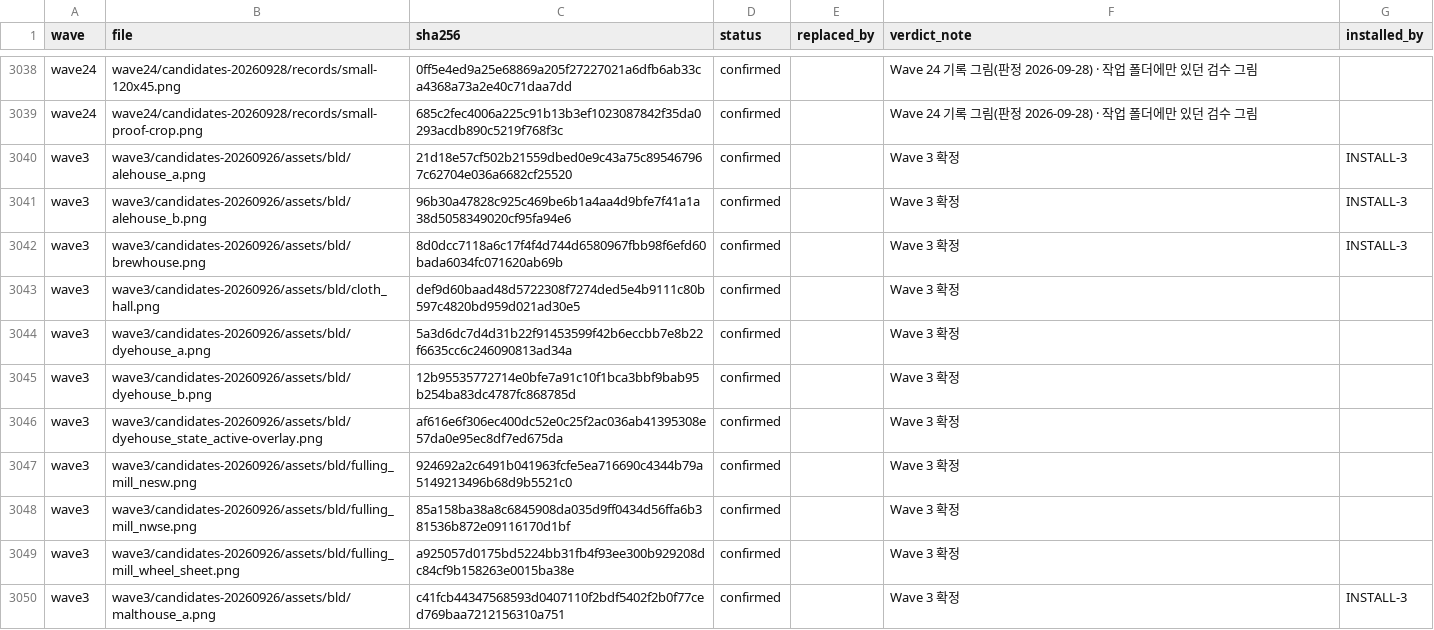
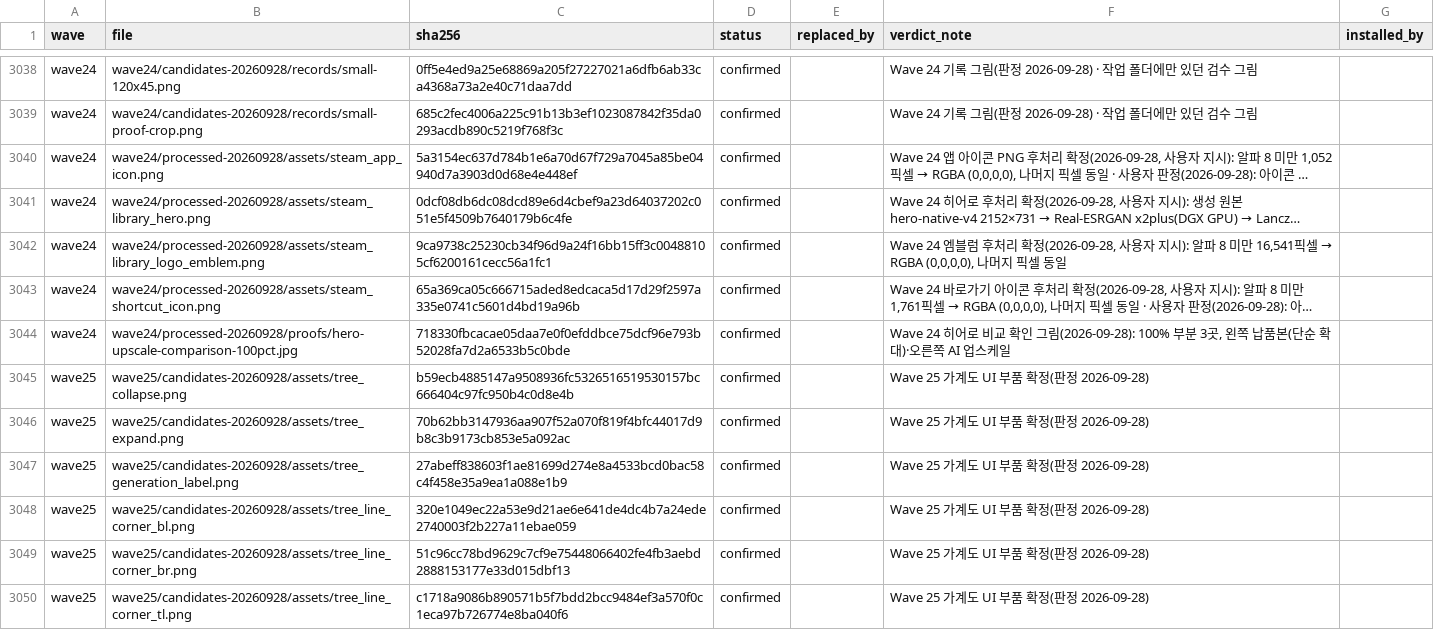
Before and after one commit to hyunlord/feudal-lord-simulator, a CSV file: assets-inbox/INBOX_LEDGER.csv, drawn as a sheet; only a part is shown, gaps mark what is left out; the shorter side is filled out with more unchanged rows; long unchanged cells end in …; the diff covers the shown part only; the diff names each change by its address in the sheet, - before the commit and + after, or states it on an @@ line.

```diff
--- a/assets-inbox/INBOX_LEDGER.csv
+++ b/assets-inbox/INBOX_LEDGER.csv
@@ row 3854 moved to row 3040: wave24 @@
@@ row 3852 moved to row 3041: wave24 @@
@@ row 3853 moved to row 3042: wave24 @@
@@ row 3855 moved to row 3043: wave24 @@
@@ row 3856 moved to row 3044: wave24 @@
+row 3045: wave25 | wave25/candidates-20260928/assets/tree_collapse.png | b59ecb4885147a9508936fc5326516519530157bc666404c97fc950b4c0d8e4b | confirmed |  | Wave 25 가계도 UI 부품 확정(판정 2026-09-28)
+row 3046: wave25 | wave25/candidates-20260928/assets/tree_expand.png | 70b62bb3147936aa907f52a070f819f4bfc44017d9b8c3b9173cb853e5a092ac | confirmed |  | Wave 25 가계도 UI 부품 확정(판정 2026-09-28)
+row 3047: wave25 | wave25/candidates-20260928/assets/tree_generation_label.png | 27abeff838603f1ae81699d274e8a4533bcd0bac58c4f458e35a9ea1a088e1b9 | confirmed |  | Wave 25 가계도 UI 부품 확정(판정 2026-09-28)
+row 3048: wave25 | wave25/candidates-20260928/assets/tree_line_corner_bl.png | 320e1049ec22a53e9d21ae6e641de4dc4b7a24ede2740003f2b227a11ebae059 | confirmed |  | Wave 25 가계도 UI 부품 확정(판정 2026-09-28)
+row 3049: wave25 | wave25/candidates-20260928/assets/tree_line_corner_br.png | 51c96cc78bd9629c7cf9e75448066402fe4fb3aebd2888153177e33d015dbf13 | confirmed |  | Wave 25 가계도 UI 부품 확정(판정 2026-09-28)
+row 3050: wave25 | wave25/candidates-20260928/assets/tree_line_corner_tl.png | c1718a9086b890571b5f7bdd2bcc9484ef3a570f0c1eca97b726774e8ba040f6 | confirmed |  | Wave 25 가계도 UI 부품 확정(판정 2026-09-28)
```
Also changed, not shown: 11 added rows elsewhere in this file, 41 other files.
